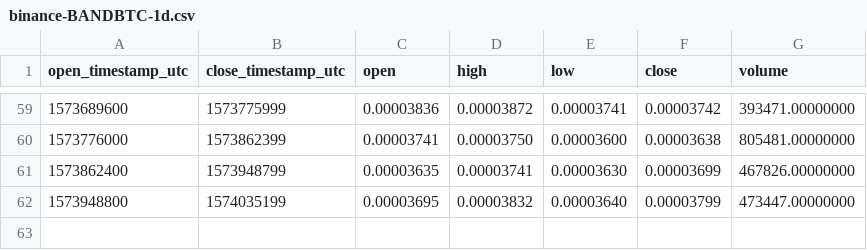
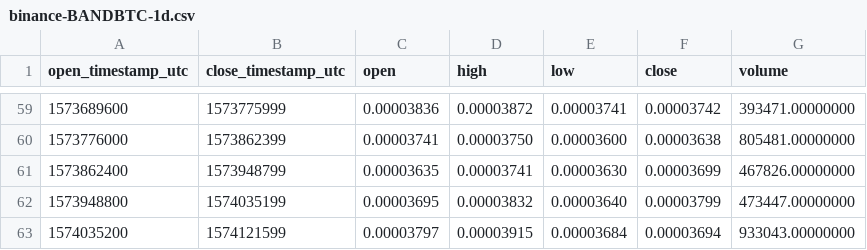
Before and after one commit to cryptobigbro/binance-BANDBTC, a CSV file: binance-BANDBTC-1d.csv, drawn as a sheet; only a part is shown, gaps mark what is left out.

```diff
--- a/binance-BANDBTC-1d.csv
+++ b/binance-BANDBTC-1d.csv
@@ -62 +62,2 @@ open_timestamp_utc,close_timestamp_utc,open,high,low,close,volume
 1573948800,1574035199,0.00003695,0.00003832,0.00003640,0.00003799,473447.00000000
+1574035200,1574121599,0.00003797,0.00003915,0.00003684,0.00003694,933043.00000000
```
Also changed, not shown: binance-BANDBTC-1h.csv.
